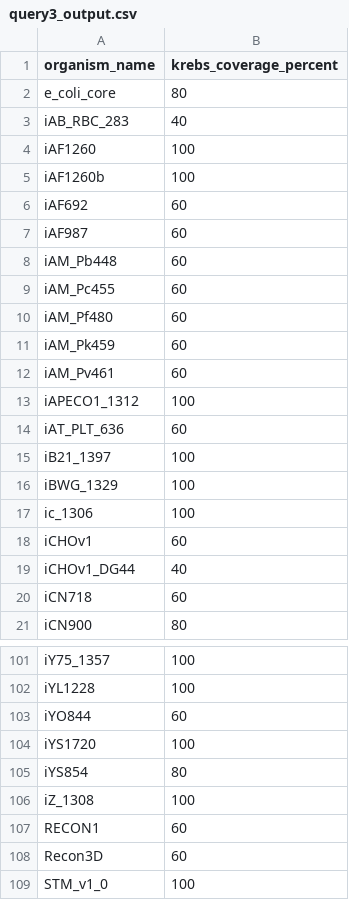
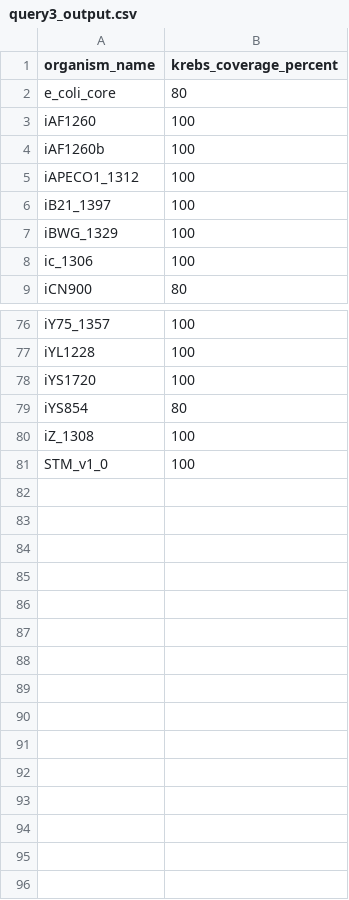
Before and after one commit to carmenyu26/final_project, a CSV file: query_outputs/query3_output.csv, drawn as a sheet; only a part is shown, gaps mark what is left out; the diff covers the shown part only.

```diff
--- a/query_outputs/query3_output.csv
+++ b/query_outputs/query3_output.csv
@@ -2,14 +2,5 @@ organism_name,krebs_coverage_percent
 e_coli_core,80
-iAB_RBC_283,40
 iAF1260,100
 iAF1260b,100
-iAF692,60
-iAF987,60
-iAM_Pb448,60
-iAM_Pc455,60
-iAM_Pf480,60
-iAM_Pk459,60
-iAM_Pv461,60
 iAPECO1_1312,100
-iAT_PLT_636,60
 iB21_1397,100
@@ -17,5 +8,2 @@ iBWG_1329,100
 ic_1306,100
-iCHOv1,60
-iCHOv1_DG44,40
-iCN718,60
 iCN900,80
@@ -102,3 +77,2 @@ iY75_1357,100
 iYL1228,100
-iYO844,60
 iYS1720,100
@@ -106,4 +80,2 @@ iYS854,80
 iZ_1308,100
-RECON1,60
-Recon3D,60
 STM_v1_0,100
```
Also changed, not shown: 13 removed rows elsewhere in this file, query_outputs/query4_output.csv, 4 other files.
